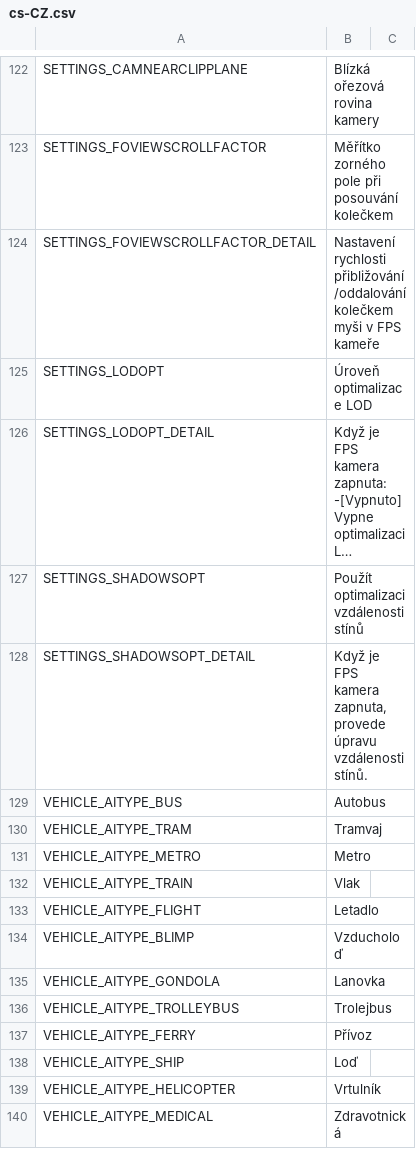
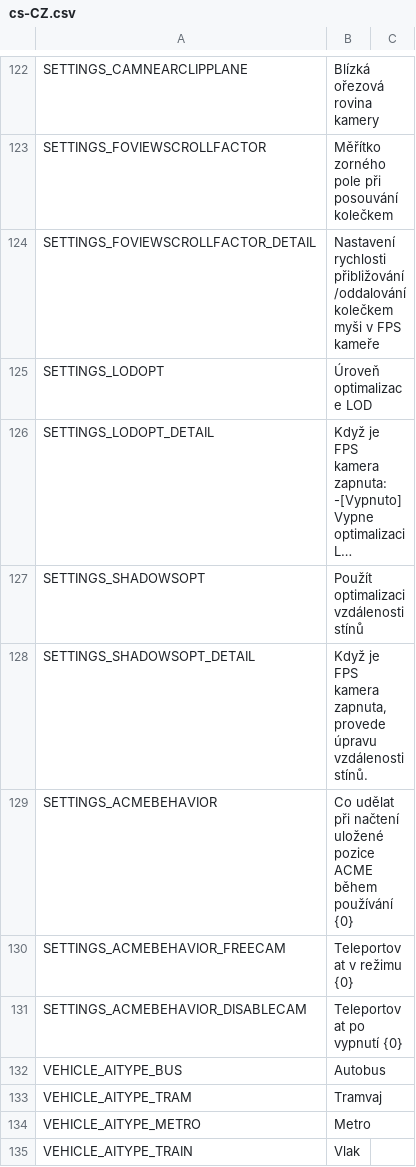
Before and after one commit to will258012/FPSCamera-Continued, a CSV file: FPSCamera/Translations/cs-CZ.csv, drawn as a sheet; only a part is shown, gaps mark what is left out; the shorter side is filled out with more unchanged rows; long unchanged cells end in ….

Commit message:
New translations en-en.csv (Czech)
[ci skip]

```diff
--- a/FPSCamera/Translations/cs-CZ.csv
+++ b/FPSCamera/Translations/cs-CZ.csv
@@ -137,2 +137,5 @@
 "SETTINGS_SHADOWSOPT_DETAIL","Když je FPS kamera zapnuta, provede úpravu vzdálenosti stínů.",""
+"SETTINGS_ACMEBEHAVIOR","Co udělat při načtení uložené pozice ACME během používání {0}",""
+"SETTINGS_ACMEBEHAVIOR_FREECAM","Teleportovat v režimu {0}",""
+"SETTINGS_ACMEBEHAVIOR_DISABLECAM","Teleportovat po vypnutí {0}",""
 "VEHICLE_AITYPE_BUS","Autobus",""
```
